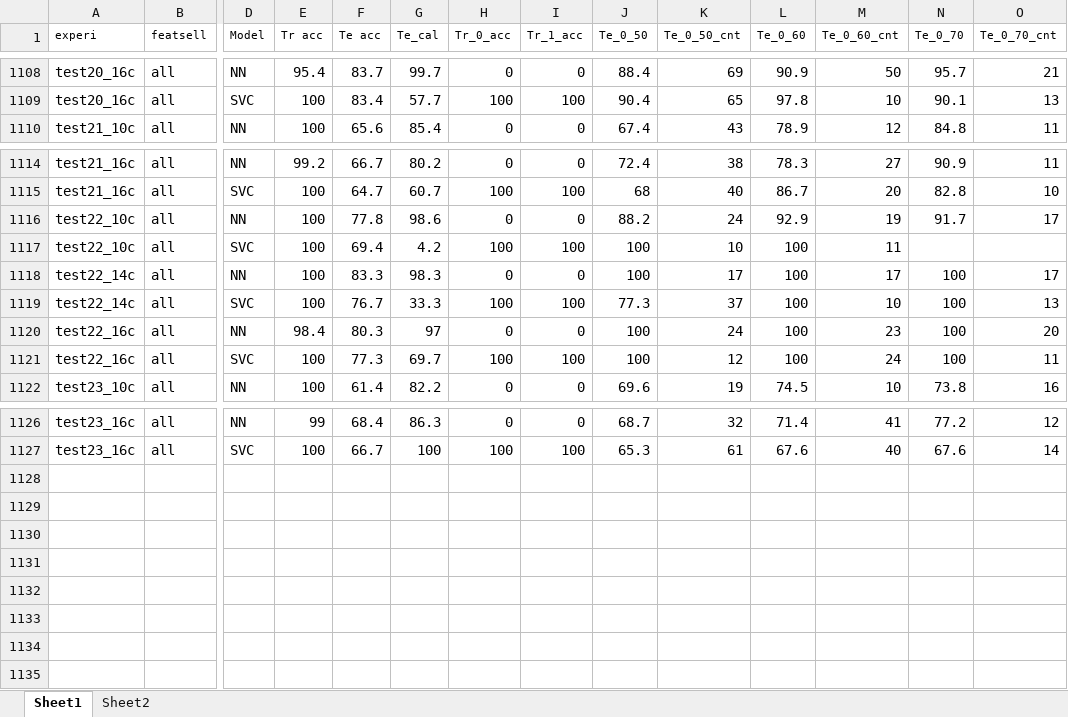
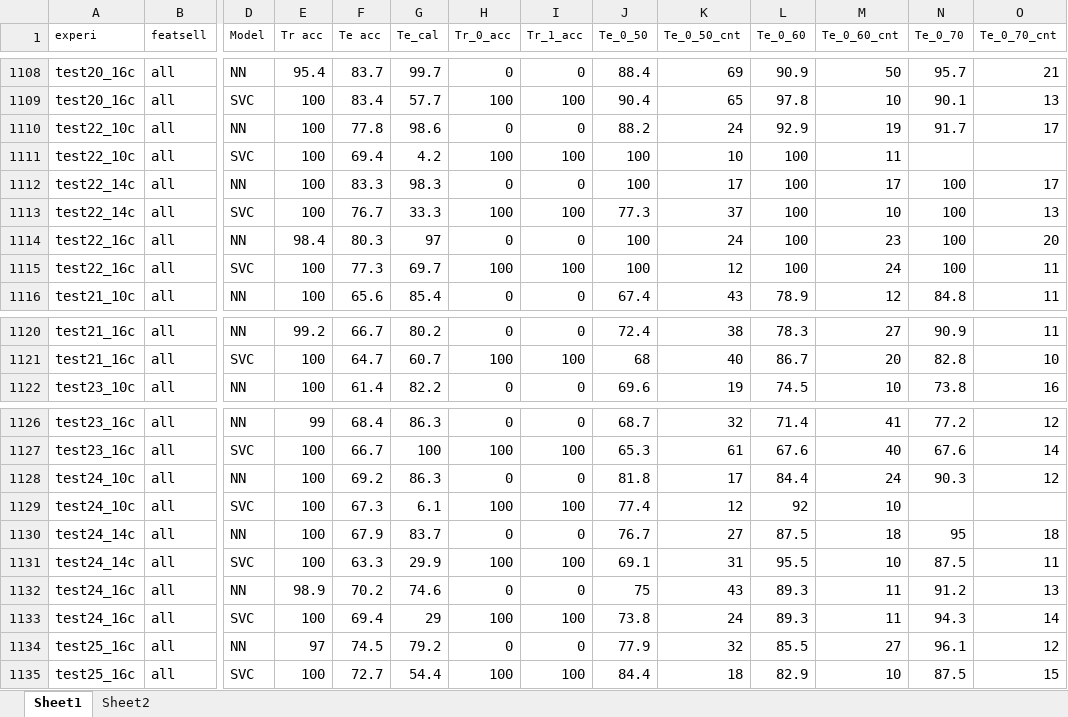
Before and after one commit to ai357060/flower, an Excel workbook: wm/Results.xlsx, sheet Sheet1, drawn as a sheet; only a part is shown, gaps mark what is left out; values as stored, in another font and other column widths than the file's, no borders; conditional formats not drawn; rows hold the shown columns only; the diff names each change by its address in the sheet, - before the commit and + after, or states it on an @@ line.

Commit message:
poprawka do sortowania przy sklejaniu train i test

```diff
--- a/wm/Results.xlsx (sheet Sheet1)
+++ b/wm/Results.xlsx (sheet Sheet1)
@@ row 1116 moved to row 1110: test22_10c @@
@@ row 1117 moved to row 1111: test22_10c @@
@@ row 1118 moved to row 1112: test22_14c @@
@@ row 1119 moved to row 1113: test22_14c @@
@@ row 1120 moved to row 1114: test22_16c @@
@@ row 1121 moved to row 1115: test22_16c @@
+row 1128: test24_10c | all | NN | 100 | 69.2 | 86.3 | 0 | 0 | 81.8 | 17 | 84.4 | 24 | 90.3 | 12
+row 1129: test24_10c | all | SVC | 100 | 67.3 | 6.1 | 100 | 100 | 77.4 | 12 | 92 | 10
+row 1130: test24_14c | all | NN | 100 | 67.9 | 83.7 | 0 | 0 | 76.7 | 27 | 87.5 | 18 | 95 | 18
+row 1131: test24_14c | all | SVC | 100 | 63.3 | 29.9 | 100 | 100 | 69.1 | 31 | 95.5 | 10 | 87.5 | 11
+row 1132: test24_16c | all | NN | 98.9 | 70.2 | 74.6 | 0 | 0 | 75 | 43 | 89.3 | 11 | 91.2 | 13
+row 1133: test24_16c | all | SVC | 100 | 69.4 | 29 | 100 | 100 | 73.8 | 24 | 89.3 | 11 | 94.3 | 14
+row 1134: test25_16c | all | NN | 97 | 74.5 | 79.2 | 0 | 0 | 77.9 | 32 | 85.5 | 27 | 96.1 | 12
+row 1135: test25_16c | all | SVC | 100 | 72.7 | 54.4 | 100 | 100 | 84.4 | 18 | 82.9 | 10 | 87.5 | 15
```
Also changed, not shown: 2 other files.
